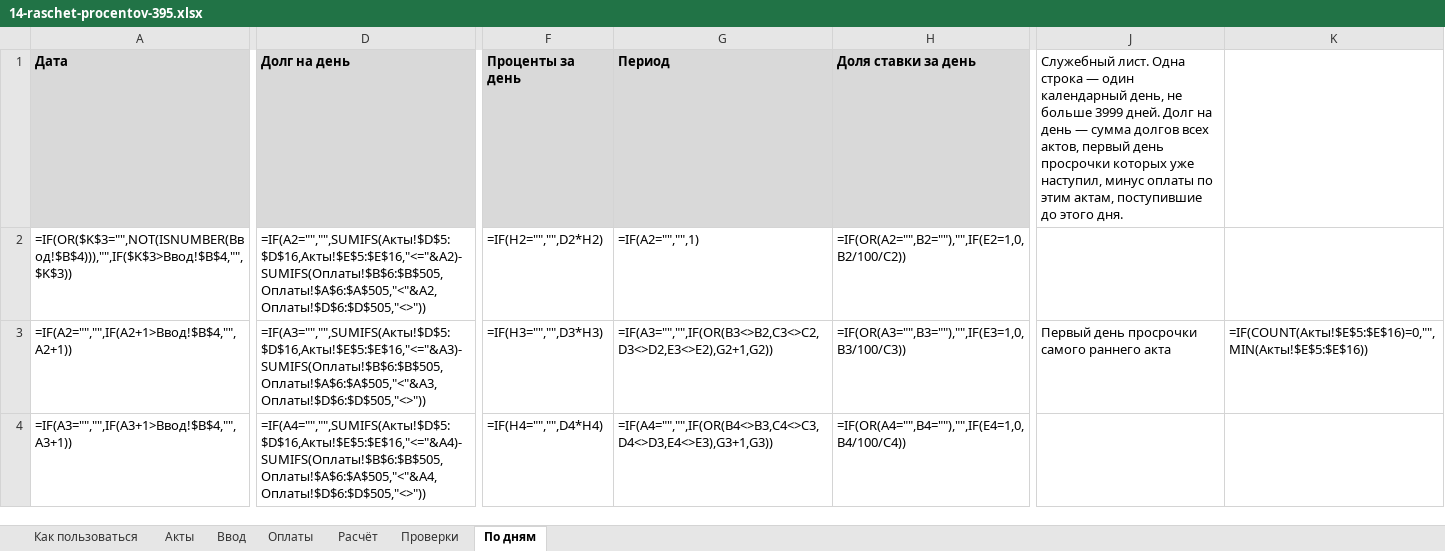
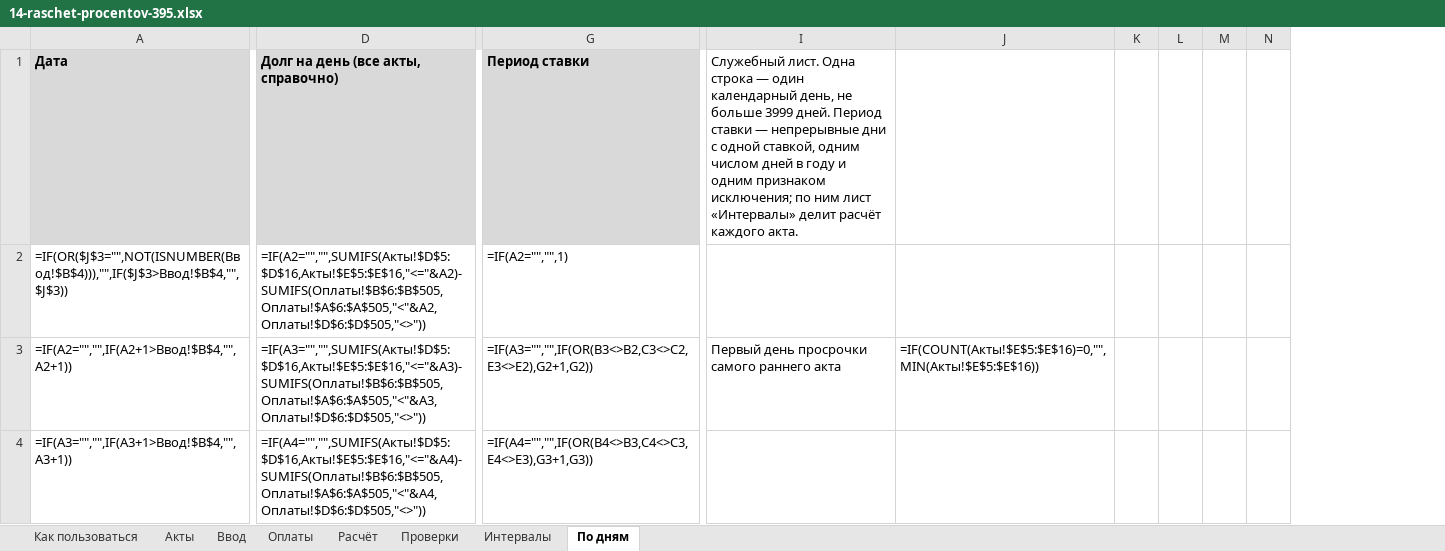
Before and after one commit to pmgpt12-arch/marzhavbetone.ru, an Excel workbook: tools/candidates/s1-oplata-za-raboty/14-raschet-procentov-395.xlsx, sheet По дням, drawn as a sheet; only a part is shown, gaps mark what is left out; values as stored, in another font and other column widths than the file's, no borders; formulas without a stored value are shown as written; removed rows and columns are numbered as before the commit, all else as after; the diff covers the shown part only; the diff names each change by its address in the sheet, - before the commit and + after, or states it on an @@ line.

```diff
--- a/tools/candidates/s1-oplata-za-raboty/14-raschet-procentov-395.xlsx (sheet По дням)
+++ b/tools/candidates/s1-oplata-za-raboty/14-raschet-procentov-395.xlsx (sheet По дням)
+sheet tab: Интервалы
-column F, rows 1-4: Проценты за день | =IF(H2="","",D2*H2) | =IF(H3="","",D3*H3) | =IF(H4="","",D4*H4)
-column G, rows 1-4: Период | =IF(A2="","",1) | =IF(A3="","",IF(OR(B3<>B2,C3<>C2,D3<>D2,E3<>E2),G2+1,G2)) | =IF(A4="","",IF(OR(B4<>B3,C4<>C3,D4<>D3,E4<>E3),G3+1,G3))
-column H, rows 1-4: Доля ставки за день | =IF(OR(A2="",B2=""),"",IF(E2=1,0,B2/100/C2)) | =IF(OR(A3="",B3=""),"",IF(E3=1,0,B3/100/C3)) | =IF(OR(A4="",B4=""),"",IF(E4=1,0,B4/100/C4))
-column J, rows 1-3: Служебный лист. Одна строка — один календарный день, не больше 3999 дней. Долг на день — сумма долгов всех актов, первый день просрочки которых уже наступил, минус оплаты по этим актам, поступившие до этого дня. |  | Первый день просрочки самого раннего акта
-column K, row 3: =IF(COUNT(Акты!$E$5:$E$16)=0,"",MIN(Акты!$E$5:$E$16))
+column G, rows 1-4: Период ставки | =IF(A2="","",1) | =IF(A3="","",IF(OR(B3<>B2,C3<>C2,E3<>E2),G2+1,G2)) | =IF(A4="","",IF(OR(B4<>B3,C4<>C3,E4<>E3),G3+1,G3))
+column I, rows 1-3: Служебный лист. Одна строка — один календарный день, не больше 3999 дней. Период ставки — непрерывные дни с одной ставкой, одним числом дней в году и одним признаком исключения; по ним лист «Интервалы» делит расчёт каждого акта. |  | Первый день просрочки самого раннего акта
+column J, row 3: =IF(COUNT(Акты!$E$5:$E$16)=0,"",MIN(Акты!$E$5:$E$16))
+column K, empty
+column L, empty
+column M, empty
+column N, empty
-D1: Долг на день
+D1: Долг на день (все акты, справочно)
-A2: =IF(OR($K$3="",NOT(ISNUMBER(Ввод!$B$4))),"",IF($K$3>Ввод!$B$4,"",$K$3))
+A2: =IF(OR($J$3="",NOT(ISNUMBER(Ввод!$B$4))),"",IF($J$3>Ввод!$B$4,"",$J$3))
```
Also changed, not shown: 1 added column and cell formats elsewhere in this sheet, sheet Расчёт, sheet Проверки, sheet Как пользоваться, sheet Оплаты, 3 other files.
